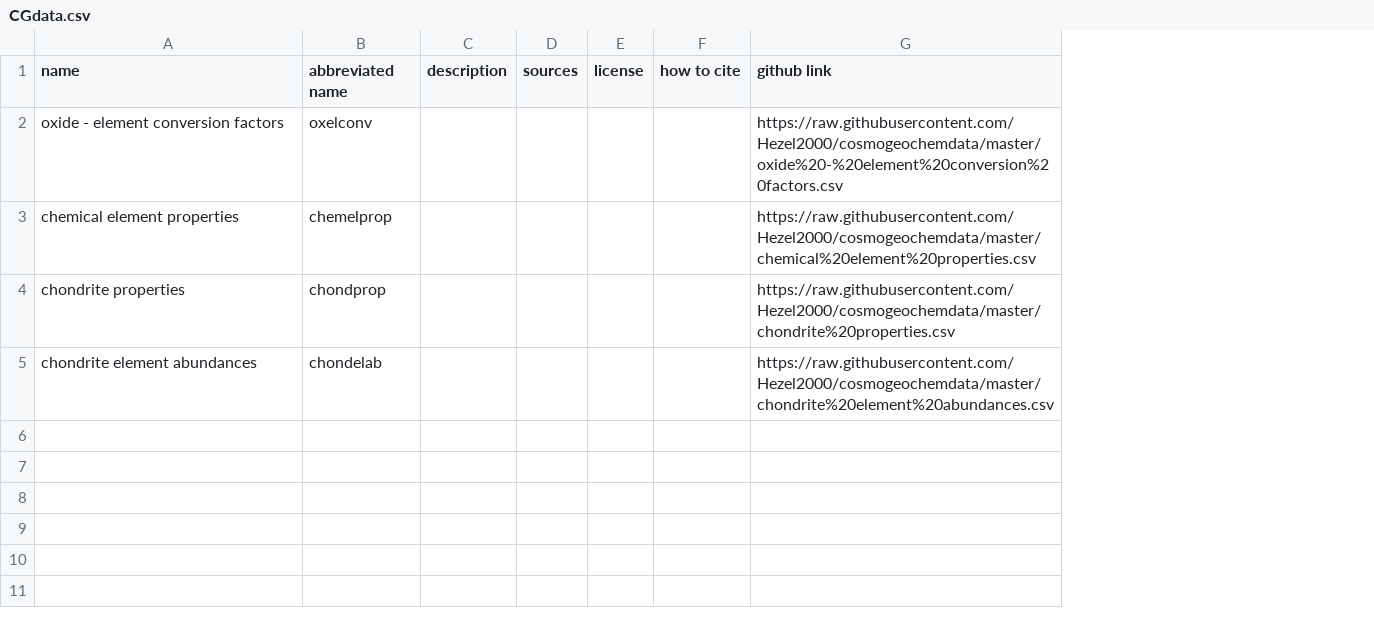
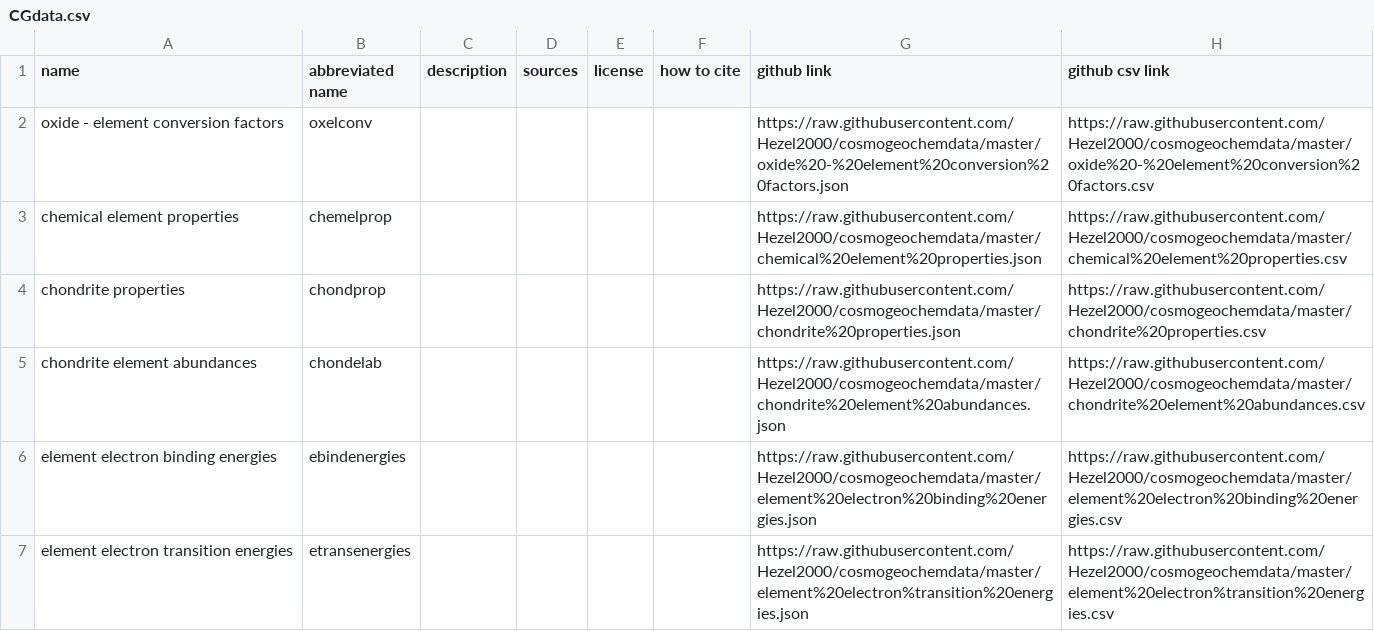
Before and after one commit to Hezel2000/GeoCosmoChemDataAndTools, a CSV file: CGdata.csv, drawn as a sheet; the diff names each change by its address in the sheet, - before the commit and + after, or states it on an @@ line.

Commit message:
filenames in json

```diff
--- a/CGdata.csv
+++ b/CGdata.csv
+column H (github csv link), rows 2-5: https://raw.githubusercontent.com/Hezel2000/cosmogeochemdata/master/oxide%20-%20element%20conversion%20factors.csv | https://raw.githubusercontent.com/Hezel2000/cosmogeochemdata/master/chemical%20element%20properties.csv | https://raw.githubusercontent.com/Hezel2000/cosmogeochemdata/master/chondrite%20properties.csv | https://raw.githubusercontent.com/Hezel2000/cosmogeochemdata/master/chondrite%20element%20abundances.csv
-G2 (github link): https://raw.githubusercontent.com/Hezel2000/cosmogeochemdata/master/oxide%20-%20element%20conversion%20factors.csv
+G2 (github link): https://raw.githubusercontent.com/Hezel2000/cosmogeochemdata/master/oxide%20-%20element%20conversion%20factors.json
-G3 (github link): https://raw.githubusercontent.com/Hezel2000/cosmogeochemdata/master/chemical%20element%20properties.csv
+G3 (github link): https://raw.githubusercontent.com/Hezel2000/cosmogeochemdata/master/chemical%20element%20properties.json
-G4 (github link): https://raw.githubusercontent.com/Hezel2000/cosmogeochemdata/master/chondrite%20properties.csv
+G4 (github link): https://raw.githubusercontent.com/Hezel2000/cosmogeochemdata/master/chondrite%20properties.json
-G5 (github link): https://raw.githubusercontent.com/Hezel2000/cosmogeochemdata/master/chondrite%20element%20abundances.csv
+G5 (github link): https://raw.githubusercontent.com/Hezel2000/cosmogeochemdata/master/chondrite%20element%20abundances.json
+row 6: element electron binding energies | ebindenergies |  |  |  |  | https://raw.githubusercontent.com/Hezel2000/cosmogeochemdata/master/element%20electron%20binding%20energies.json | https://raw.githubusercontent.com/Hezel2000/cosmogeochemdata/master/element%20electron%20binding%20energies.csv
+row 7: element electron transition energies | etransenergies |  |  |  |  | https://raw.githubusercontent.com/Hezel2000/cosmogeochemdata/master/element%20electron%transition%20energies.json | https://raw.githubusercontent.com/Hezel2000/cosmogeochemdata/master/element%20electron%transition%20energies.csv
```
